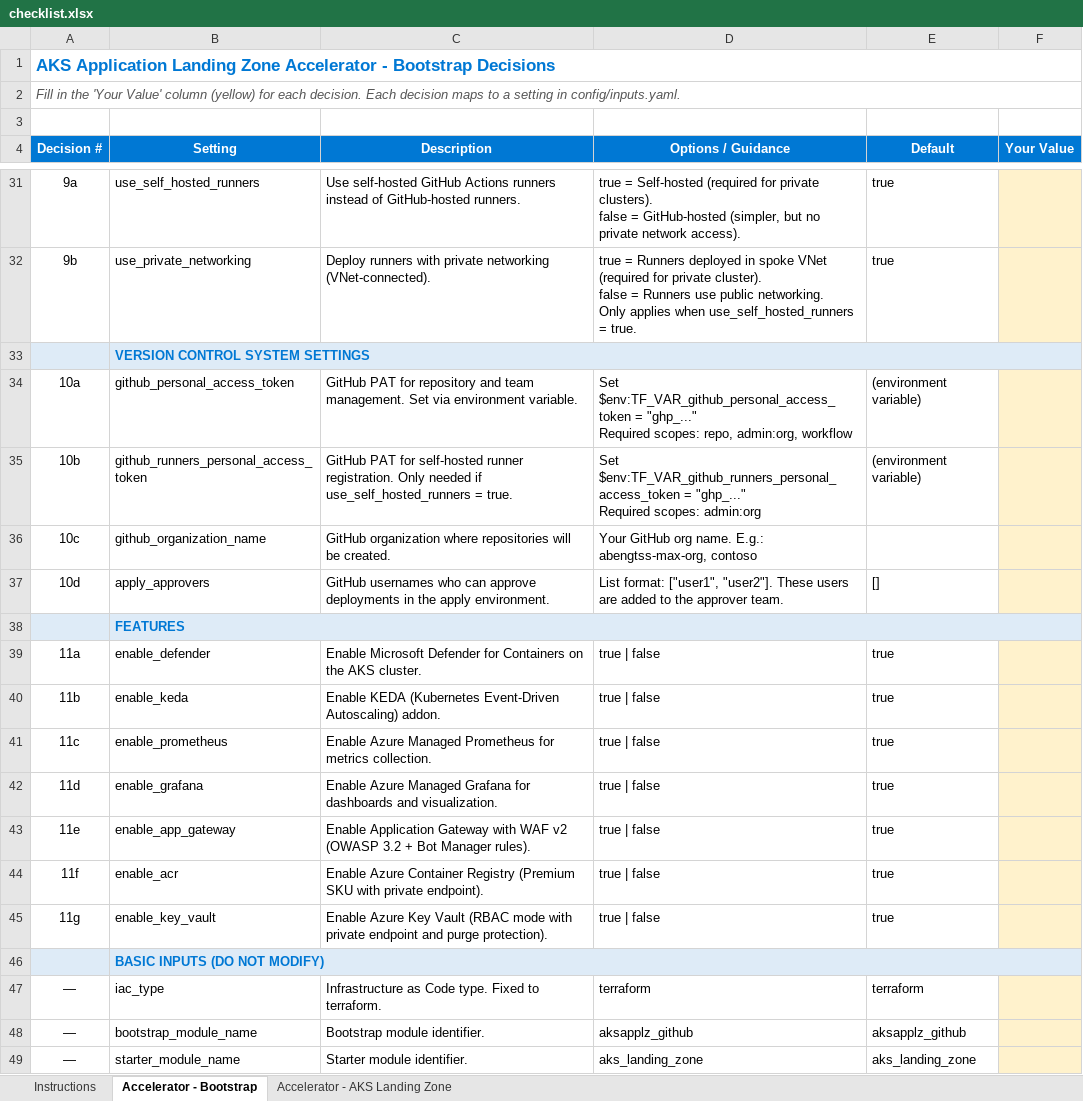
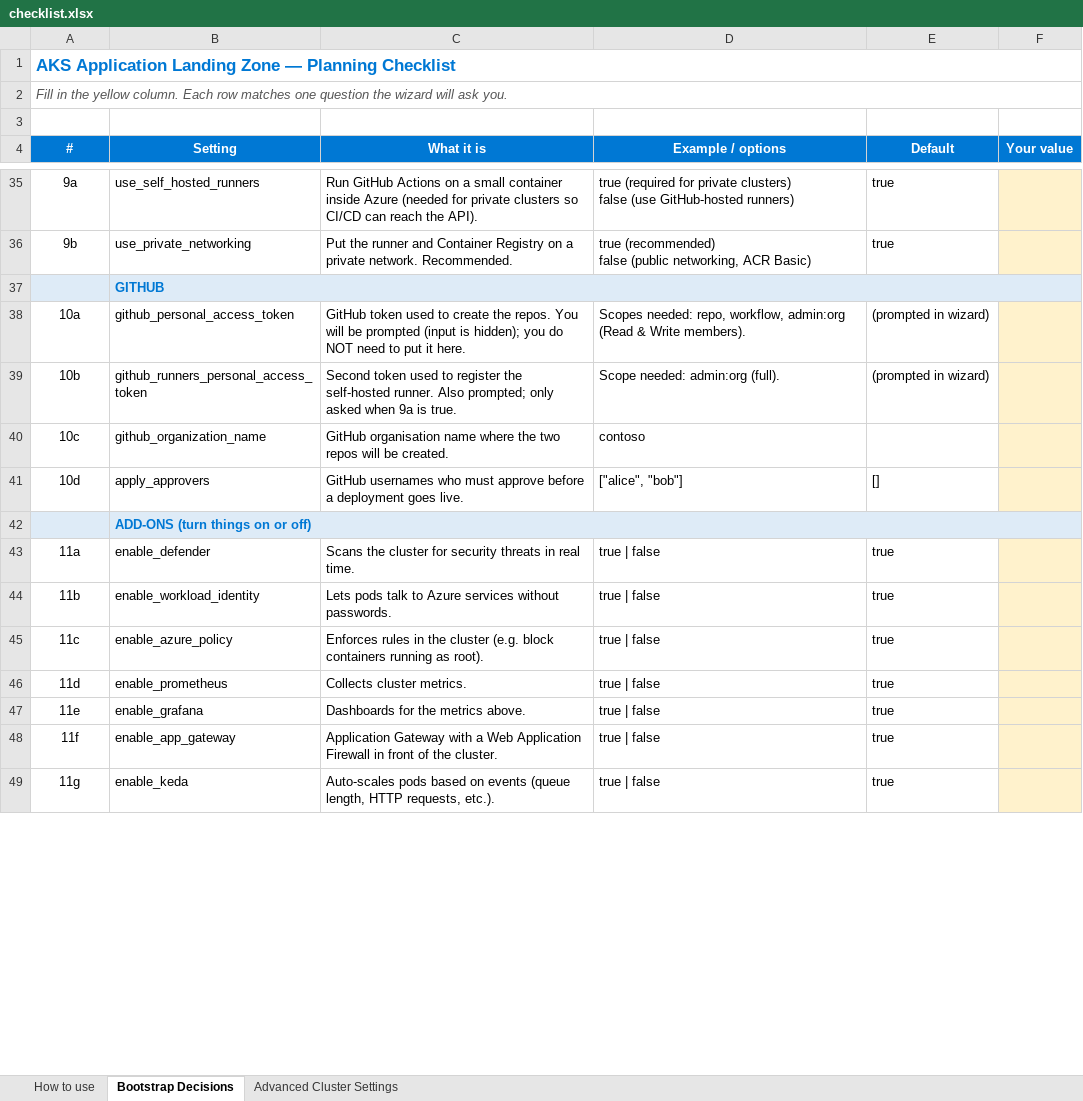
Before and after one commit to abengtss-max/aksapplz, an Excel workbook: config/checklist.xlsx, sheet Bootstrap Decisions, drawn as a sheet; only a part is shown, gaps mark what is left out; values as stored, in another font and other column widths than the file's, no borders; removed rows and columns are numbered as before the commit, all else as after; ↵ is a line break in a cell; the diff covers the shown part only; the diff names each change by its address in the sheet, - before the commit and + after, or states it on an @@ line.

Commit message:
Wizard fixes: private repos, RP register, [skip ci] on bootstrap, better remediation

```diff
--- a/config/checklist.xlsx (sheet Bootstrap Decisions)
+++ b/config/checklist.xlsx (sheet Bootstrap Decisions)
-sheet tab: Instructions
+sheet tab: How to use
-sheet tab: Accelerator - Bootstrap
+sheet tab: Bootstrap Decisions
-sheet tab: Accelerator - AKS Landing Zone
+sheet tab: Advanced Cluster Settings
-A1 (#): …Landing Zone Accelerator - Bootstrap Decisions
+A1 (#): …Landing Zone — Planning Checklist
-A2 (#): …in the 'Your Value' column (yellow) for each decision. Each decision maps to a setting in config/inputs.yaml.
+A2 (#): …in the yellow column. Each row matches one question the wizard will ask you.
-A4: Decision #
+A4: #
-C4: Description
+C4: What it is
-D4: Options / Guidance
+D4: Example / options
-F4: Your Value
+F4: Your value
-C35 (What it is): Use self-hosted GitHub Actions runners instead of GitHub-hosted runners.
+C35 (What it is): Run GitHub Actions on a small container inside Azure (needed for private clusters so CI/CD can reach the API).
-D35 (Example / options): true = Self-hosted (required for private clusters). ↵ false = GitHub-hosted (simpler, but no private network access).
+D35 (Example / options): true (required for private clusters) ↵ false (use GitHub-hosted runners)
-C36 (What it is): Deploy runners with private networking (VNet-connected).
+C36 (What it is): Put the runner and Container Registry on a private network. Recommended.
-D36 (Example / options): true = Runners deployed in spoke VNet (required for private cluster). ↵ false = Runners use public networking. ↵ Only applies when use_self_hosted_runners = true.
+D36 (Example / options): true (recommended) ↵ false (public networking, ACR Basic)
-B37 (Setting): VERSION CONTROL SYSTEM SETTINGS
+B37 (Setting): GITHUB
-C38 (What it is): GitHub PAT for repository and team management. Set via environment variable.
+C38 (What it is): GitHub token used to create the repos. You will be prompted (input is hidden); you do NOT need to put it here.
-D38 (Example / options): Set $env:TF_VAR_github_personal_access_token = "ghp_..." ↵ Required scopes: repo, admin:org, workflow
+D38 (Example / options): Scopes needed: repo, workflow, admin:org (Read & Write members).
-E38:E39 (Default): (environment variable)
+E38:E39 (Default): (prompted in wizard)
-C39 (What it is): GitHub PAT for self-hosted runner registration. Only needed if use_self_hosted_runners = true.
+C39 (What it is): Second token used to register the self-hosted runner. Also prompted; only asked when 9a is true.
-D39 (Example / options): Set $env:TF_VAR_github_runners_personal_access_token = "ghp_..." ↵ Required scopes: admin:org
+D39 (Example / options): Scope needed: admin:org (full).
-C40 (What it is): GitHub organization where repositories will be…
+C40 (What it is): GitHub organisation name where the two repos will be…
-D40 (Example / options): Your GitHub org name. E.g.: abengtss-max-org, contoso
+D40 (Example / options): contoso
-C41 (What it is): …usernames who can approve deployments in the apply environment.
+C41 (What it is): …usernames who must approve before a deployment goes live.
-D41 (Example / options): List format: ["user1", "user2"]. These users are added to the approver team.
+D41 (Example / options): ["alice", "bob"]
-B42 (Setting): FEATURES
+B42 (Setting): ADD-ONS (turn things on or off)
-C43 (What it is): Enable Microsoft Defender for Containers on the AKS cluster.
+C43 (What it is): Scans the cluster for security threats in real time.
-B44 (Setting): enable_keda
+B44 (Setting): enable_workload_identity
-C44 (What it is): Enable KEDA (Kubernetes Event-Driven Autoscaling) addon.
+C44 (What it is): Lets pods talk to Azure services without passwords.
+row 45: 11c | enable_azure_policy | Enforces rules in the cluster (e.g. block containers running as root). | true | false | true
-A46 (#): 11c
+A46 (#): 11d
-C46 (What it is): Enable Azure Managed Prometheus for metrics collection.
+C46 (What it is): Collects cluster metrics.
-A47 (#): 11d
+A47 (#): 11e
-C47 (What it is): Enable Azure Managed Grafana for dashboards and visualization.
+C47 (What it is): Dashboards for the metrics above.
-A48 (#): 11e
+A48 (#): 11f
-C48 (What it is): Enable Application Gateway with WAF v2 (OWASP 3.2 + Bot Manager rules).
+C48 (What it is): Application Gateway with a Web Application Firewall in front of the cluster.
-row 44: 11f | enable_acr | Enable Azure Container Registry (Premium SKU with private endpoint). | true | false | true
-B49 (Setting): enable_key_vault
+B49 (Setting): enable_keda
-C49 (What it is): Enable Azure Key Vault (RBAC mode with private endpoint and purge protection).
+C49 (What it is): Auto-scales pods based on events (queue length, HTTP requests, etc.).
-row 46:  | BASIC INPUTS (DO NOT MODIFY)
-row 47: — | iac_type | Infrastructure as Code type. Fixed to terraform. | terraform | terraform
-row 48: — | bootstrap_module_name | Bootstrap module identifier. | aksapplz_github | aksapplz_github
-row 49: — | starter_module_name | Starter module identifier. | aks_landing_zone | aks_landing_zone
```
Also changed, not shown: 12 added rows and 57 edited cells elsewhere in this sheet, sheet Advanced Cluster Settings, sheet How to use, 39 other files.
